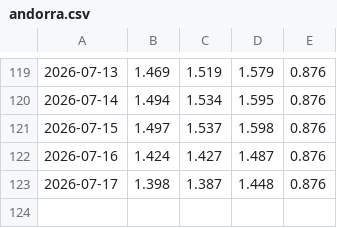
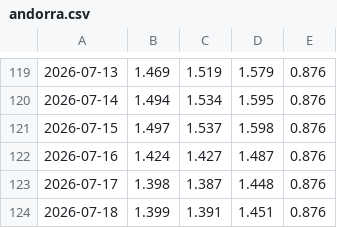
Before and after one commit to joelpfeiffer/WebScrapeData, a CSV file: docs/data/andorra.csv, drawn as a sheet; only a part is shown, gaps mark what is left out; the diff names each change by its address in the sheet, - before the commit and + after, or states it on an @@ line.

```diff
--- a/docs/data/andorra.csv
+++ b/docs/data/andorra.csv
+row 124: 2026-07-18 | 1.399 | 1.391 | 1.451 | 0.876
```
Also changed, not shown: docs/data/belgie.csv, docs/data/frankrijk.csv, 42 other files.
